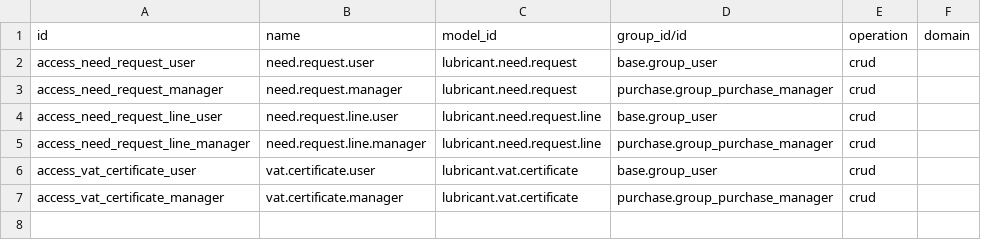
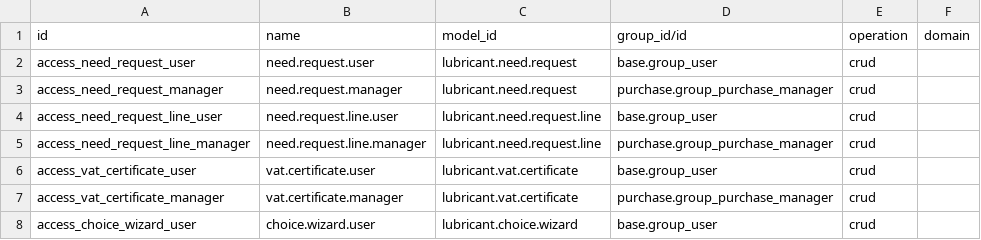
Before and after one commit to daoudaz6666-rgb/SIBIRI-ENERGY-LUBRIFIANT, a CSV file: lubricant_flow/security/ir.access.csv, drawn as a sheet; the diff names each change by its address in the sheet, - before the commit and + after, or states it on an @@ line.

Commit message:
[ADD] lubricant_flow: assistant de choix achat/vente a l'ouverture

```diff
--- a/lubricant_flow/security/ir.access.csv
+++ b/lubricant_flow/security/ir.access.csv
+row 8: access_choice_wizard_user | choice.wizard.user | lubricant.choice.wizard | base.group_user | crud
```
Also changed, not shown: 4 other files.
